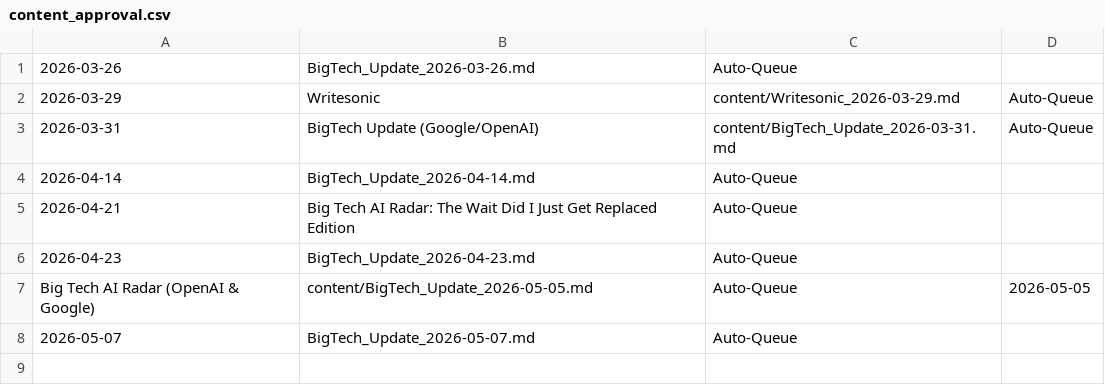
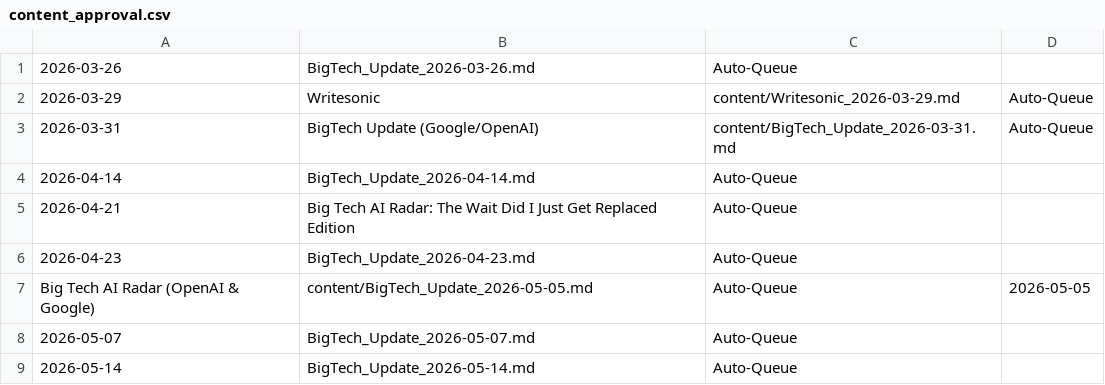
Before and after one commit to kvniranjan/BizToolZAI, a CSV file: content/content_approval.csv, drawn as a sheet.

```diff
--- a/content/content_approval.csv
+++ b/content/content_approval.csv
@@ -8 +8,2 @@ Big Tech AI Radar (OpenAI & Google),content/BigTech_Update_2026-05-05.md,Auto-Qu
 2026-05-07,BigTech_Update_2026-05-07.md,Auto-Queue
+2026-05-14,BigTech_Update_2026-05-14.md,Auto-Queue
```
Also changed, not shown: affiliate_log.csv, content_approval.csv, 9 other files.
